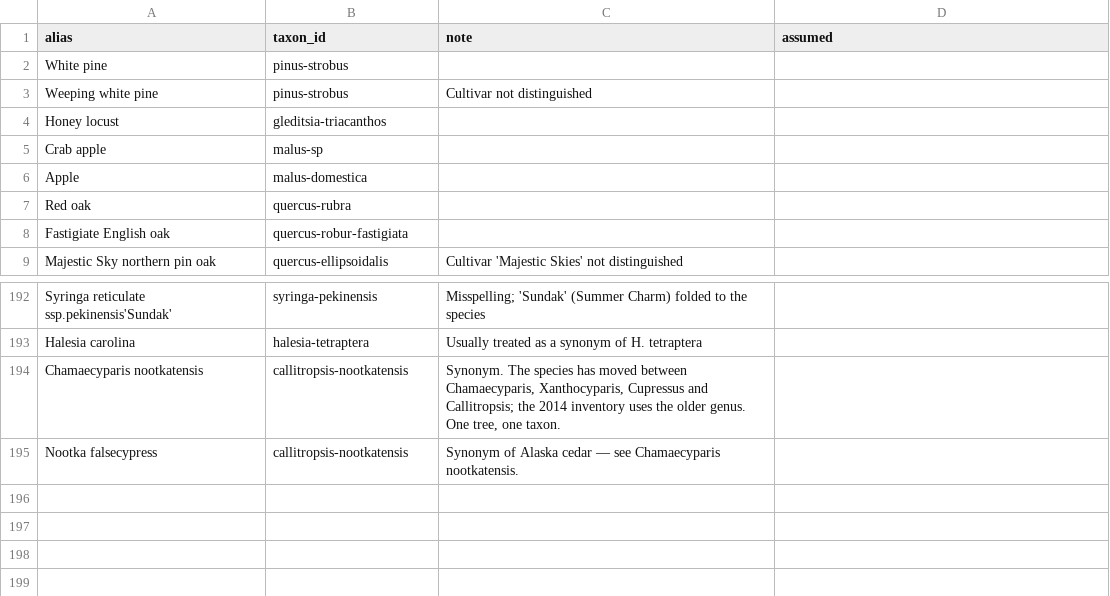
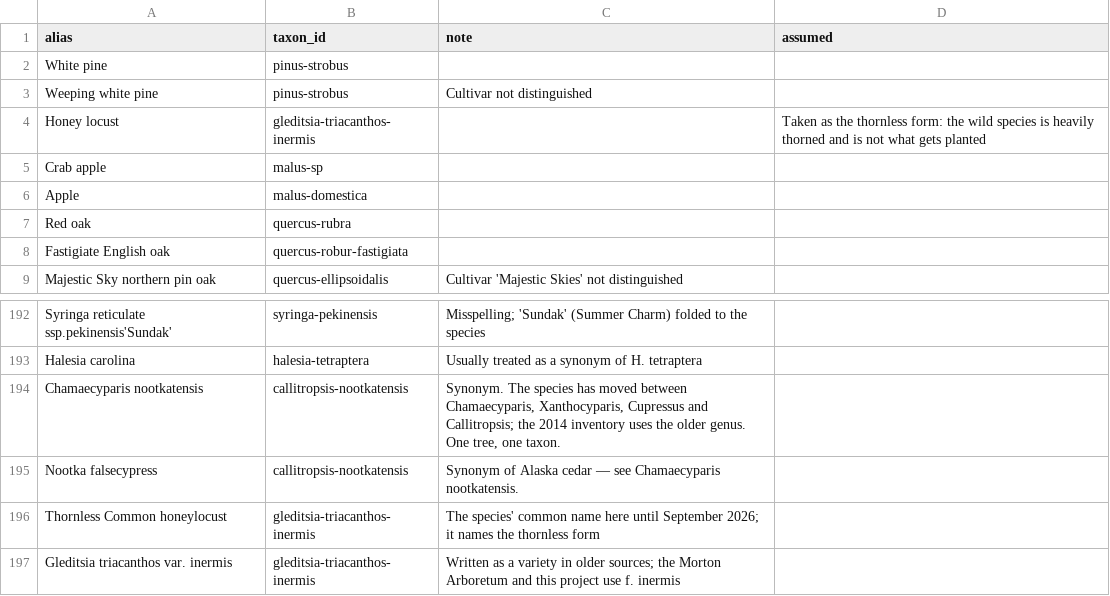
Before and after one commit to durodriguez/Florestas_VT, a CSV file: data/species-aliases.csv, drawn as a sheet; only a part is shown, gaps mark what is left out.

```diff
--- a/data/species-aliases.csv
+++ b/data/species-aliases.csv
@@ -3,3 +3,3 @@ White pine,pinus-strobus,,
 Weeping white pine,pinus-strobus,Cultivar not distinguished,
-Honey locust,gleditsia-triacanthos,,
+Honey locust,gleditsia-triacanthos-inermis,,Taken as the thornless form: the wild species is heavily thorned and is not what gets planted
 Crab apple,malus-sp,,
@@ -195 +195,3 @@ Chamaecyparis nootkatensis,callitropsis-nootkatensis,"Synonym. The species has m
 Nootka falsecypress,callitropsis-nootkatensis,"Synonym of Alaska cedar — see Chamaecyparis nootkatensis.",
+Thornless Common honeylocust,gleditsia-triacanthos-inermis,The species' common name here until September 2026; it names the thornless form,
+Gleditsia triacanthos var. inermis,gleditsia-triacanthos-inermis,Written as a variety in older sources; the Morton Arboretum and this project use f. inermis,
```
Also changed, not shown: data/plants.csv, data/species-disagreements.csv, 2 other files.
